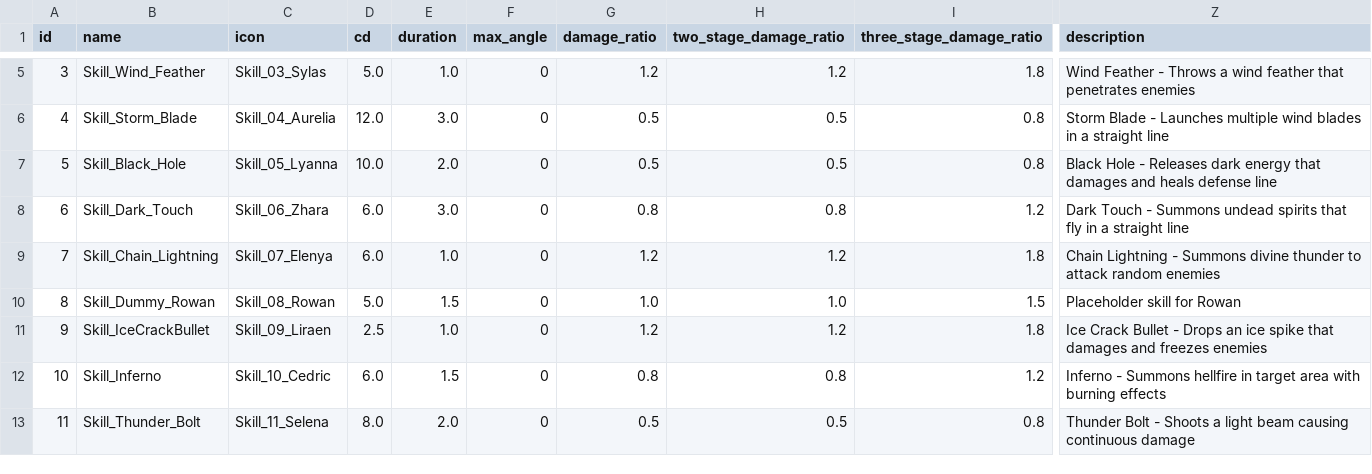
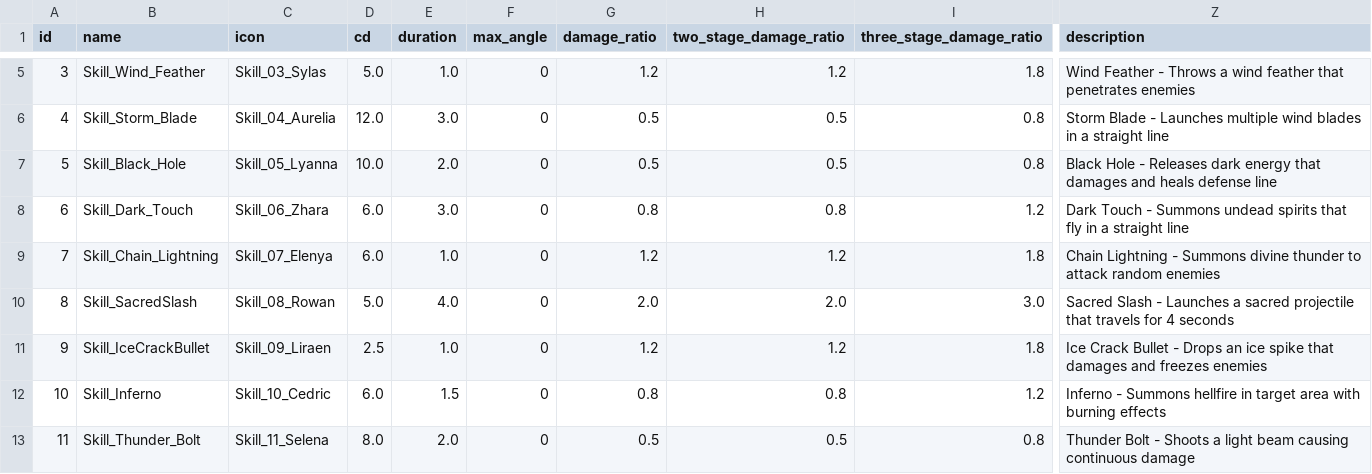
Before and after one commit to AlgoriaNet/project1-server, a CSV file: lib/config/base_skills.csv, drawn as a sheet; only a part is shown, gaps mark what is left out; the diff names each change by its address in the sheet, - before the commit and + after, or states it on an @@ line.

```diff
--- a/lib/config/base_skills.csv
+++ b/lib/config/base_skills.csv
-B10 (name): Skill_Dummy_Rowan
+B10 (name): Skill_SacredSlash
-E10 (duration): 1.5
+E10 (duration): 4.0
-G10 (damage_ratio): 1.0
+G10 (damage_ratio): 2.0
-H10 (two_stage_damage_ratio): 1.0
+H10 (two_stage_damage_ratio): 2.0
-I10 (three_stage_damage_ratio): 1.5
+I10 (three_stage_damage_ratio): 3.0
-Z10 (description): Placeholder skill for Rowan
+Z10 (description): Sacred Slash - Launches a sacred projectile that travels for 4 seconds
```
